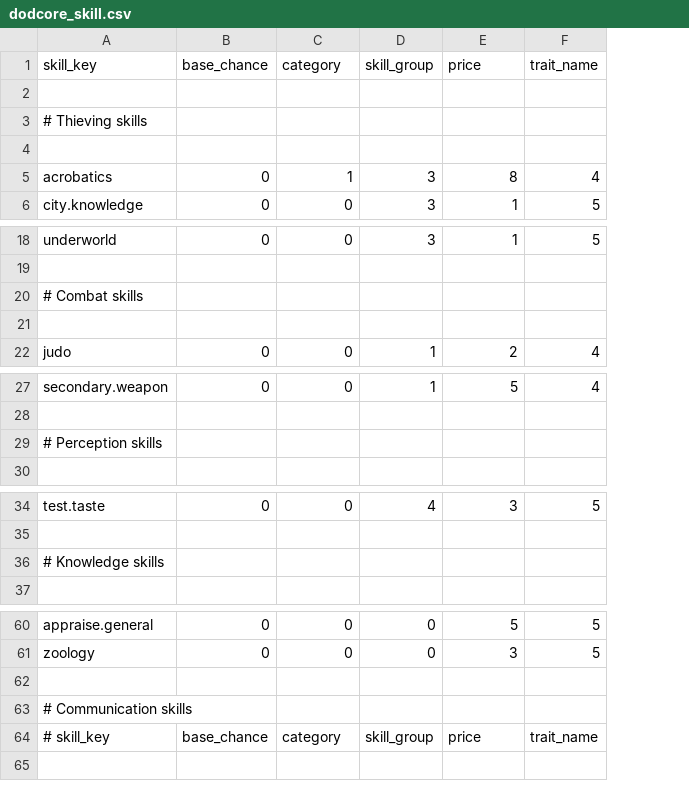
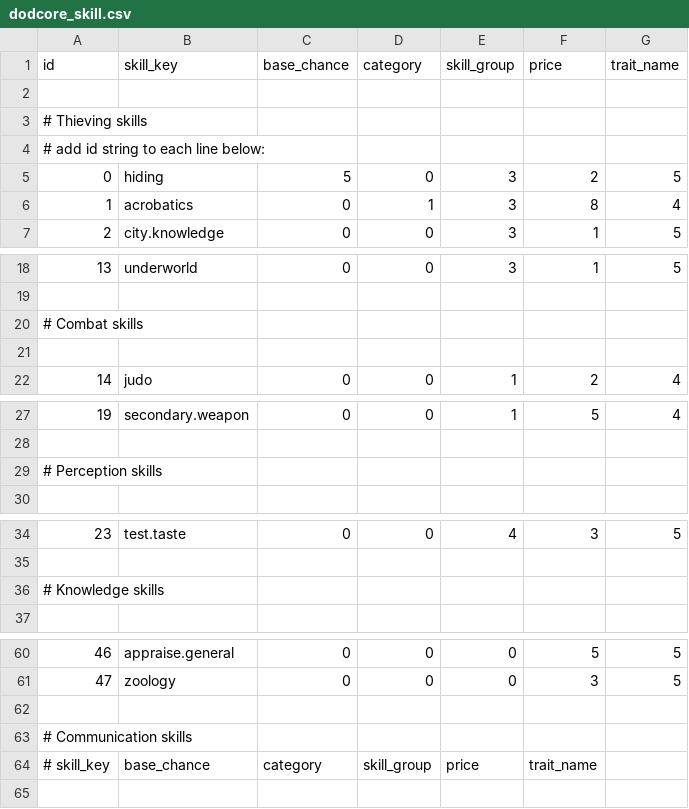
Before and after one commit to mpeki/dod, a CSV file: backend/src/main/resources/db/data/config/dodcore_skill.csv, drawn as a sheet; only a part is shown, gaps mark what is left out; removed rows and columns are numbered as before the commit, all else as after; the diff covers the shown part only; the diff names each change by its address in the sheet, - before the commit and + after, or states it on an @@ line.

```diff
--- a/backend/src/main/resources/db/data/config/dodcore_skill.csv
+++ b/backend/src/main/resources/db/data/config/dodcore_skill.csv
+column A (id), row 3: # Thieving skills; rows 6-7: 1 | 2; rows 18-22: 13 |  | # Combat skills |  | 14; rows 27-29: 19 |  | # Perception skills; rows 34-36: 23 |  | # Knowledge skills; rows 60-63: 46 | 47 |  | # Communication skills
-row 3: # Thieving skills
+row 4: # add id string to each line below:
@@ row 13 moved to row 5: 0 @@
-B20 (skill_key): # Combat skills
+B20 (skill_key): (empty)
-B29 (skill_key): # Perception skills
+B29 (skill_key): (empty)
-B36 (skill_key): # Knowledge skills
+B36 (skill_key): (empty)
-B63 (skill_key): # Communication skills
+B63 (skill_key): (empty)
-row 64: # skill_key | base_chance | category | skill_group | price | trait_name
+row 64: # skill_key | base_chance | category | skill_group | price | trait_name
```
Also changed, not shown: 1 edited cell elsewhere in this file, 26 other files.
